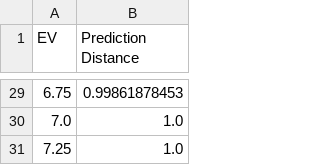
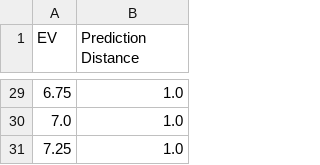
Before and after one commit to smsegal/DHDRNet, a CSV file: figures/pct_within.csv, drawn as a sheet; only a part is shown, gaps mark what is left out; the diff covers the shown part only.

```diff
--- a/figures/pct_within.csv
+++ b/figures/pct_within.csv
@@ -29,2 +29,2 @@ EV,Prediction Distance
-6.75,0.99861878453
+6.75,1.0
 7.0,1.0
```
Also changed, not shown: 26 edited cells elsewhere in this file, 12 other files.
